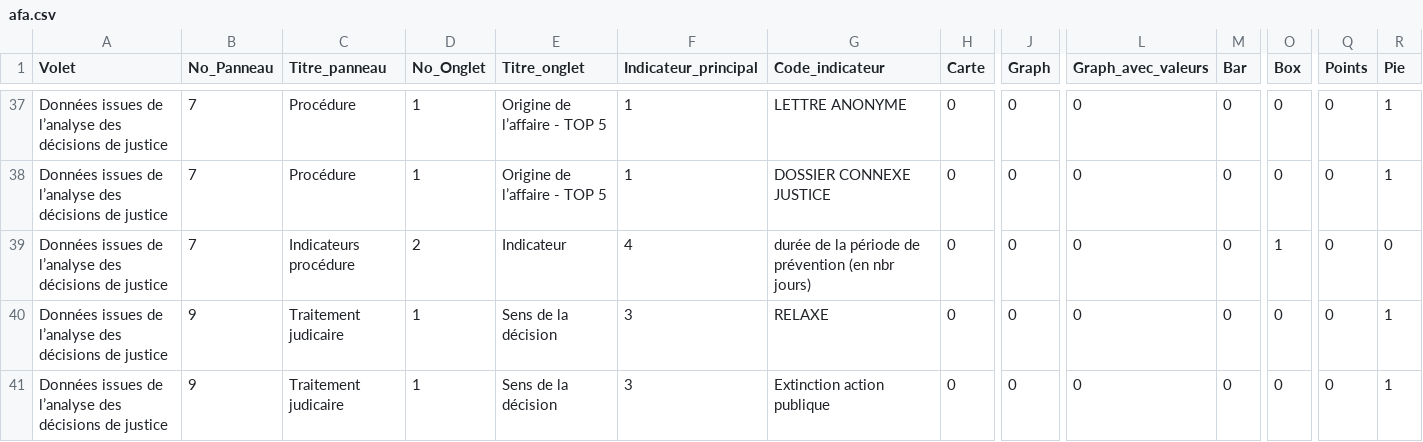
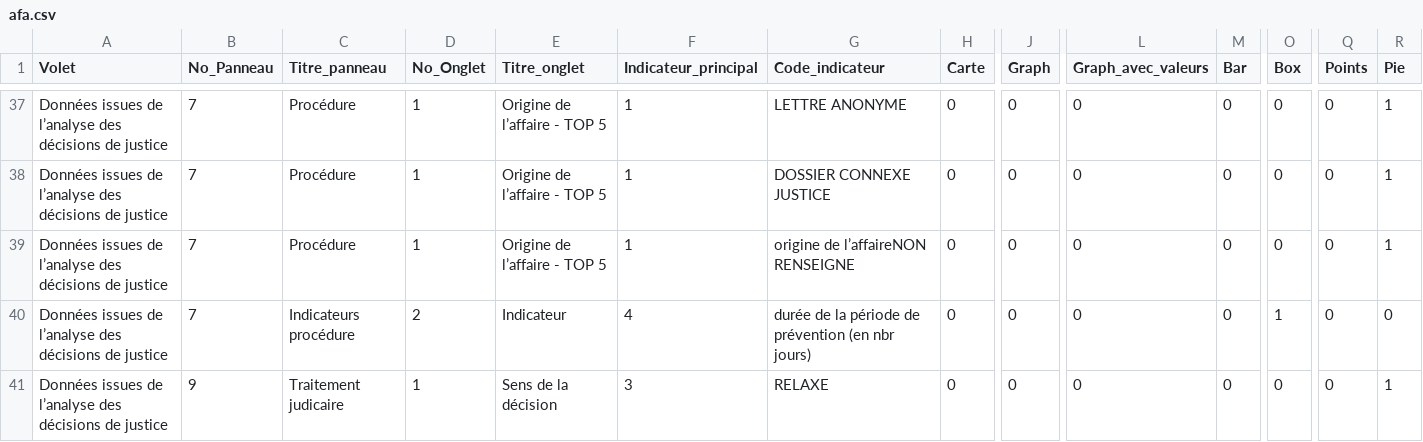
Before and after one commit to 139bercy/dashboard_widgets, a CSV file: dashboard-configuration/afa.csv, drawn as a sheet; only a part is shown, gaps mark what is left out; the shorter side is filled out with more unchanged rows; rows hold the shown columns only; the diff names each change by its address in the sheet, - before the commit and + after, or states it on an @@ line.

Commit message:
add indicateur

```diff
--- a/dashboard-configuration/afa.csv
+++ b/dashboard-configuration/afa.csv
+row 39: Données issues de l’analyse des décisions de justice | 7 | Procédure | 1 | Origine de l’affaire - TOP 5 | 1 | origine de l’affaireNON RENSEIGNE | 0 | 0 | 0 | 0 | 0 | 0 | 1
```
